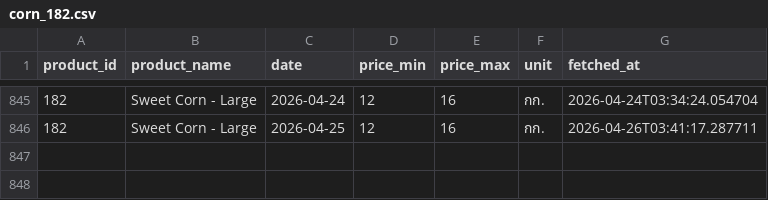
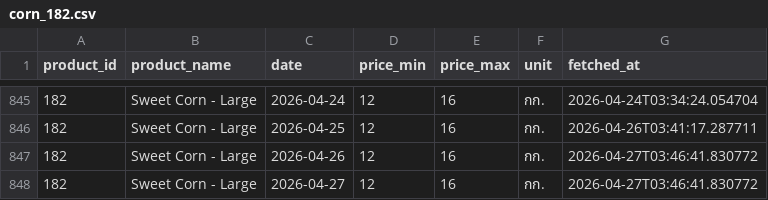
Before and after one commit to uzimpp/nroc, a CSV file: fetch-data/data/corn_182.csv, drawn as a sheet; only a part is shown, gaps mark what is left out.

```diff
--- a/fetch-data/data/corn_182.csv
+++ b/fetch-data/data/corn_182.csv
@@ -846 +846,3 @@ product_id,product_name,date,price_min,price_max,unit,fetched_at
 182,Sweet Corn - Large,2026-04-25,12,16,กก.,2026-04-26T03:41:17.287711
+182,Sweet Corn - Large,2026-04-26,12,16,กก.,2026-04-27T03:46:41.830772
+182,Sweet Corn - Large,2026-04-27,12,16,กก.,2026-04-27T03:46:41.830772
```
Also changed, not shown: fetch-data/data/corn_206.csv, fetch-data/data/corn_216.csv, 2 other files.
